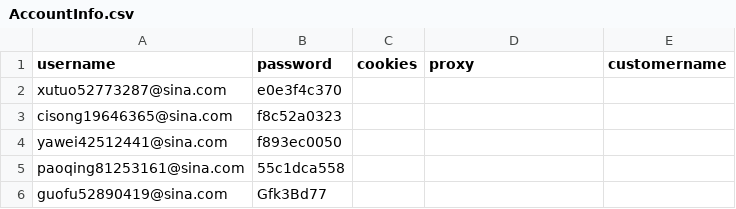
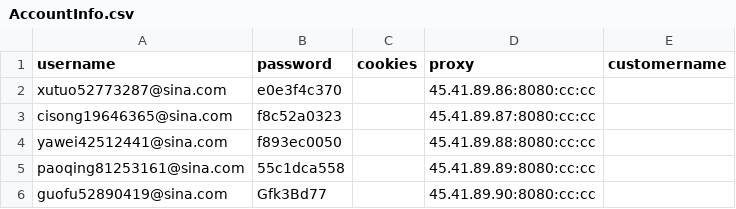
Before and after one commit to czds68/AmazonBuy, a CSV file: amazonbuy_database/AccountInfo.csv, drawn as a sheet.

Commit message:
db new account

```diff
--- a/amazonbuy_database/AccountInfo.csv
+++ b/amazonbuy_database/AccountInfo.csv
@@ -1,6 +1,6 @@
 username,password,cookies,proxy,customername,,,,,,,,,,,,,,,,,,,,,,,,,,,,,,,,,,,,,,,,,,,,,,,,,,,,,,,,,,,,,,,,,,,,,,,,,,,,,,,,,,,,,,,,,,,,,,,,,,,,,,,,,,,,,,,,,,,,,,,,,,,,,,,,,,,,,,,,,,,,,,,,,,,,,,,,,,,,,,,,,,,,,,,,,,,,,,,,,,,,,,,,,,,,,,,,,,,,,,,,,,,,,,,,,,,,,,,,,,,,,,,,,,,,,,,,,,,,,,,,,,,,,,,,,,
-xutuo52773287@sina.com,e0e3f4c370,,,,,,,,,,,,,,,,,,,,,,,,,,,,,,,,,,,,,,,,,,,,,,,,,,,,,,,,,,,,,,,,,,,,,,,,,,,,,,,,,,,,,,,,,,,,,,,,,,,,,,,,,,,,,,,,,,,,,,,,,,,,,,,,,,,,,,,,,,,,,,,,,,,,,,,,,,,,,,,,,,,,,,,,,,,,,,,,,,,,,,,,,,,,,,,,,,,,,,,,,,,,,,,,,,,,,,,,,,,,,,,,,,,,,,,,,,,,,,,,,,,,,,,,,,,,,
-cisong19646365@sina.com,f8c52a0323,,,,,,,,,,,,,,,,,,,,,,,,,,,,,,,,,,,,,,,,,,,,,,,,,,,,,,,,,,,,,,,,,,,,,,,,,,,,,,,,,,,,,,,,,,,,,,,,,,,,,,,,,,,,,,,,,,,,,,,,,,,,,,,,,,,,,,,,,,,,,,,,,,,,,,,,,,,,,,,,,,,,,,,,,,,,,,,,,,,,,,,,,,,,,,,,,,,,,,,,,,,,,,,,,,,,,,,,,,,,,,,,,,,,,,,,,,,,,,,,,,,,,,,,,,,,,
-yawei42512441@sina.com,f893ec0050,,,,,,,,,,,,,,,,,,,,,,,,,,,,,,,,,,,,,,,,,,,,,,,,,,,,,,,,,,,,,,,,,,,,,,,,,,,,,,,,,,,,,,,,,,,,,,,,,,,,,,,,,,,,,,,,,,,,,,,,,,,,,,,,,,,,,,,,,,,,,,,,,,,,,,,,,,,,,,,,,,,,,,,,,,,,,,,,,,,,,,,,,,,,,,,,,,,,,,,,,,,,,,,,,,,,,,,,,,,,,,,,,,,,,,,,,,,,,,,,,,,,,,,,,,,,,
-paoqing81253161@sina.com,55c1dca558,,,,,,,,,,,,,,,,,,,,,,,,,,,,,,,,,,,,,,,,,,,,,,,,,,,,,,,,,,,,,,,,,,,,,,,,,,,,,,,,,,,,,,,,,,,,,,,,,,,,,,,,,,,,,,,,,,,,,,,,,,,,,,,,,,,,,,,,,,,,,,,,,,,,,,,,,,,,,,,,,,,,,,,,,,,,,,,,,,,,,,,,,,,,,,,,,,,,,,,,,,,,,,,,,,,,,,,,,,,,,,,,,,,,,,,,,,,,,,,,,,,,,,,,,,,,,
-guofu52890419@sina.com,Gfk3Bd77,,,,,,,,,,,,,,,,,,,,,,,,,,,,,,,,,,,,,,,,,,,,,,,,,,,,,,,,,,,,,,,,,,,,,,,,,,,,,,,,,,,,,,,,,,,,,,,,,,,,,,,,,,,,,,,,,,,,,,,,,,,,,,,,,,,,,,,,,,,,,,,,,,,,,,,,,,,,,,,,,,,,,,,,,,,,,,,,,,,,,,,,,,,,,,,,,,,,,,,,,,,,,,,,,,,,,,,,,,,,,,,,,,,,,,,,,,,,,,,,,,,,,,,,,,,,,
+xutuo52773287@sina.com,e0e3f4c370,,45.41.89.86:8080:cc:cc,,,,,,,,,,,,,,,,,,,,,,,,,,,,,,,,,,,,,,,,,,,,,,,,,,,,,,,,,,,,,,,,,,,,,,,,,,,,,,,,,,,,,,,,,,,,,,,,,,,,,,,,,,,,,,,,,,,,,,,,,,,,,,,,,,,,,,,,,,,,,,,,,,,,,,,,,,,,,,,,,,,,,,,,,,,,,,,,,,,,,,,,,,,,,,,,,,,,,,,,,,,,,,,,,,,,,,,,,,,,,,,,,,,,,,,,,,,,,,,,,,,,,,,,,,,
+cisong19646365@sina.com,f8c52a0323,,45.41.89.87:8080:cc:cc,,,,,,,,,,,,,,,,,,,,,,,,,,,,,,,,,,,,,,,,,,,,,,,,,,,,,,,,,,,,,,,,,,,,,,,,,,,,,,,,,,,,,,,,,,,,,,,,,,,,,,,,,,,,,,,,,,,,,,,,,,,,,,,,,,,,,,,,,,,,,,,,,,,,,,,,,,,,,,,,,,,,,,,,,,,,,,,,,,,,,,,,,,,,,,,,,,,,,,,,,,,,,,,,,,,,,,,,,,,,,,,,,,,,,,,,,,,,,,,,,,,,,,,,,,,
+yawei42512441@sina.com,f893ec0050,,45.41.89.88:8080:cc:cc,,,,,,,,,,,,,,,,,,,,,,,,,,,,,,,,,,,,,,,,,,,,,,,,,,,,,,,,,,,,,,,,,,,,,,,,,,,,,,,,,,,,,,,,,,,,,,,,,,,,,,,,,,,,,,,,,,,,,,,,,,,,,,,,,,,,,,,,,,,,,,,,,,,,,,,,,,,,,,,,,,,,,,,,,,,,,,,,,,,,,,,,,,,,,,,,,,,,,,,,,,,,,,,,,,,,,,,,,,,,,,,,,,,,,,,,,,,,,,,,,,,,,,,,,,,
+paoqing81253161@sina.com,55c1dca558,,45.41.89.89:8080:cc:cc,,,,,,,,,,,,,,,,,,,,,,,,,,,,,,,,,,,,,,,,,,,,,,,,,,,,,,,,,,,,,,,,,,,,,,,,,,,,,,,,,,,,,,,,,,,,,,,,,,,,,,,,,,,,,,,,,,,,,,,,,,,,,,,,,,,,,,,,,,,,,,,,,,,,,,,,,,,,,,,,,,,,,,,,,,,,,,,,,,,,,,,,,,,,,,,,,,,,,,,,,,,,,,,,,,,,,,,,,,,,,,,,,,,,,,,,,,,,,,,,,,,,,,,,,,,
+guofu52890419@sina.com,Gfk3Bd77,,45.41.89.90:8080:cc:cc,,,,,,,,,,,,,,,,,,,,,,,,,,,,,,,,,,,,,,,,,,,,,,,,,,,,,,,,,,,,,,,,,,,,,,,,,,,,,,,,,,,,,,,,,,,,,,,,,,,,,,,,,,,,,,,,,,,,,,,,,,,,,,,,,,,,,,,,,,,,,,,,,,,,,,,,,,,,,,,,,,,,,,,,,,,,,,,,,,,,,,,,,,,,,,,,,,,,,,,,,,,,,,,,,,,,,,,,,,,,,,,,,,,,,,,,,,,,,,,,,,,,,,,,,,,
```
